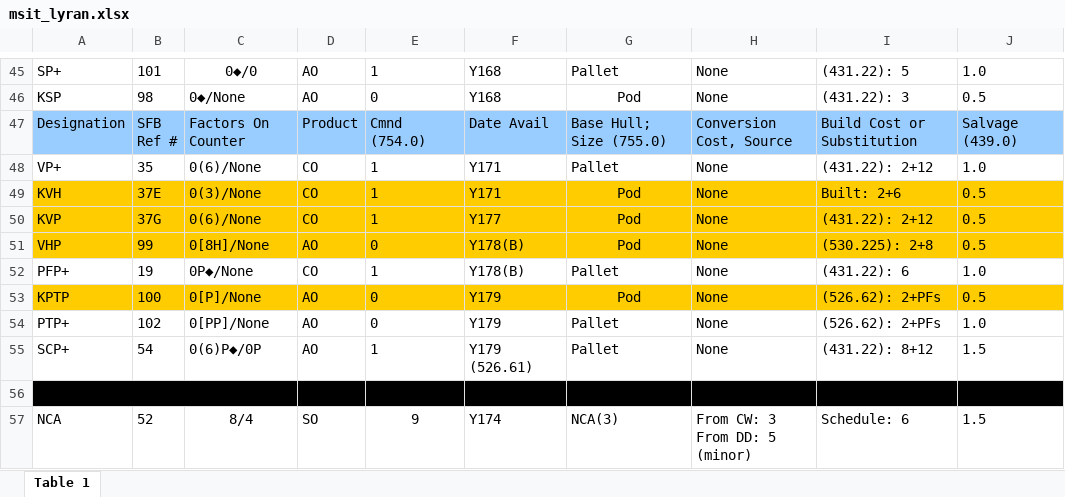
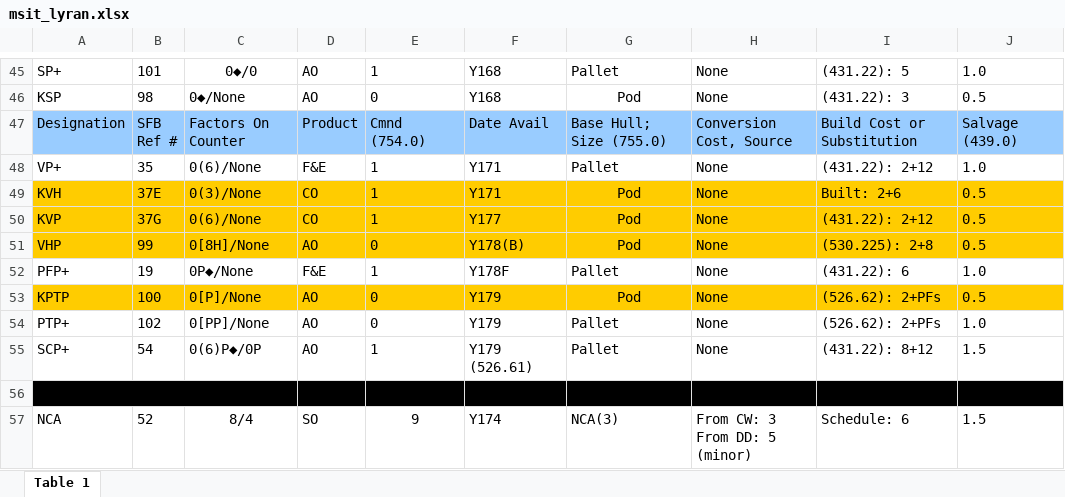
Before and after one commit to tzlaine/swig_test, an Excel workbook: sits/msit_lyran.xlsx, sheet Table 1, drawn as a sheet; only a part is shown, gaps mark what is left out; values as stored, in another font and other column widths than the file's, no borders; the diff names each change by its address in the sheet, - before the commit and + after, or states it on an @@ line.

```diff
--- a/sits/msit_lyran.xlsx (sheet Table 1)
+++ b/sits/msit_lyran.xlsx (sheet Table 1)
-D48: CO
+D48: F&E
-D52: CO
+D52: F&E
-F52: Y178(B)
+F52: Y178F
```
Also changed, not shown: 2 other files.
